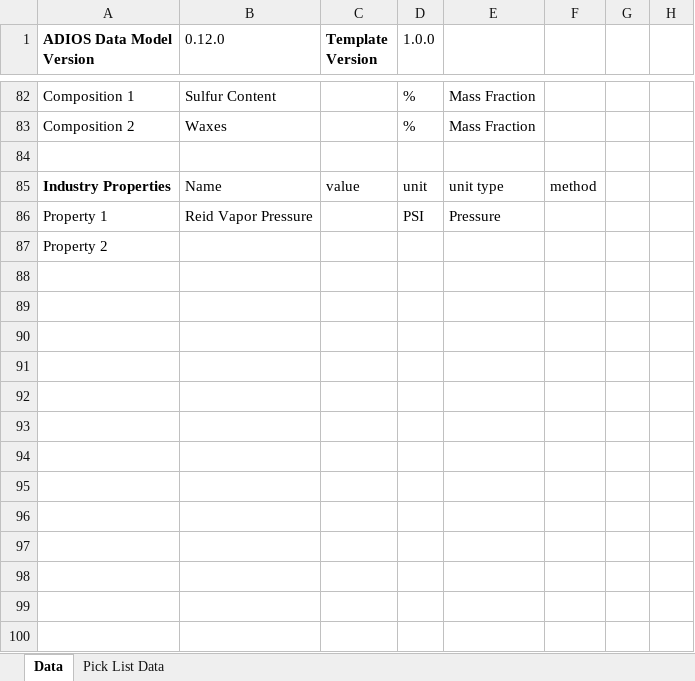
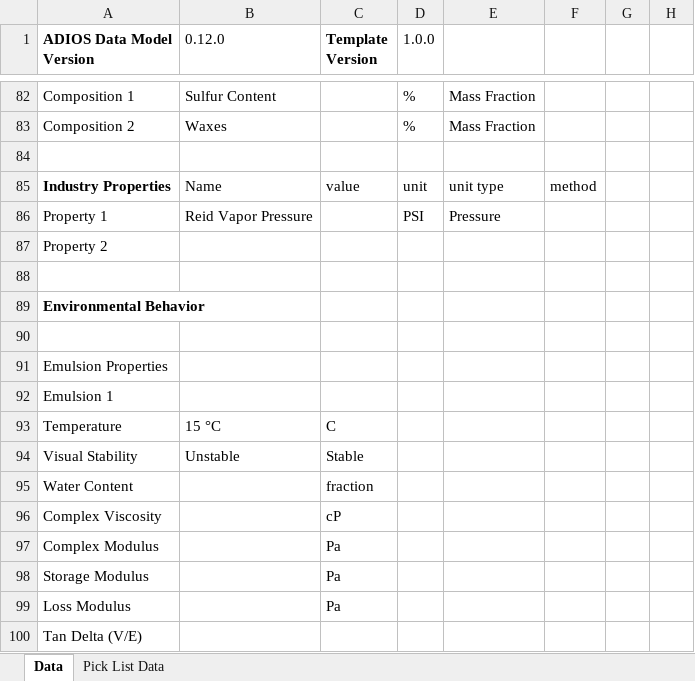
Before and after one commit to NOAA-ORR-ERD/adios_oil_database, an Excel workbook: adios_db/data/ADIOS_data_template.xlsx, sheet Data, drawn as a sheet; only a part is shown, gaps mark what is left out; values as stored, in another font and other column widths than the file's, no borders; the diff names each change by its address in the sheet, - before the commit and + after, or states it on an @@ line.

Commit message:
added emulsions to data template

```diff
--- a/adios_db/data/ADIOS_data_template.xlsx (sheet Data)
+++ b/adios_db/data/ADIOS_data_template.xlsx (sheet Data)
+row 88: (empty)
+row 89: Environmental Behavior
+row 90: (empty)
+row 91: Emulsion Properties
+row 92: Emulsion 1
+row 93: Temperature | 15 °C | C
+row 94: Visual Stability | Unstable | Stable
+row 95: Water Content |  | fraction
+row 96: Complex Viscosity |  | cP
+row 97: Complex Modulus |  | Pa
+row 98: Storage Modulus |  | Pa
+row 99: Loss Modulus |  | Pa
+row 100: Tan Delta (V/E)
```
Also changed, not shown: sheet Pick List Data, 2 other files.
